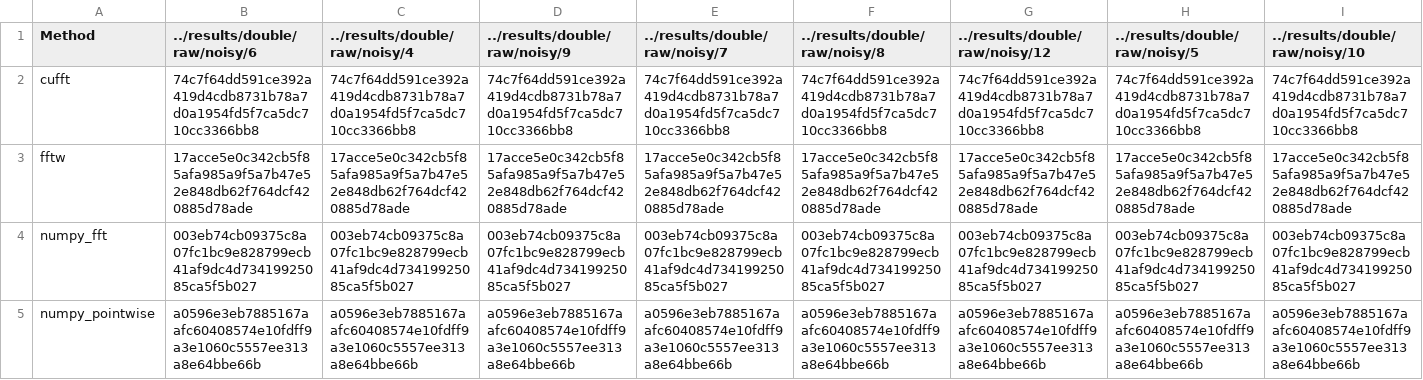
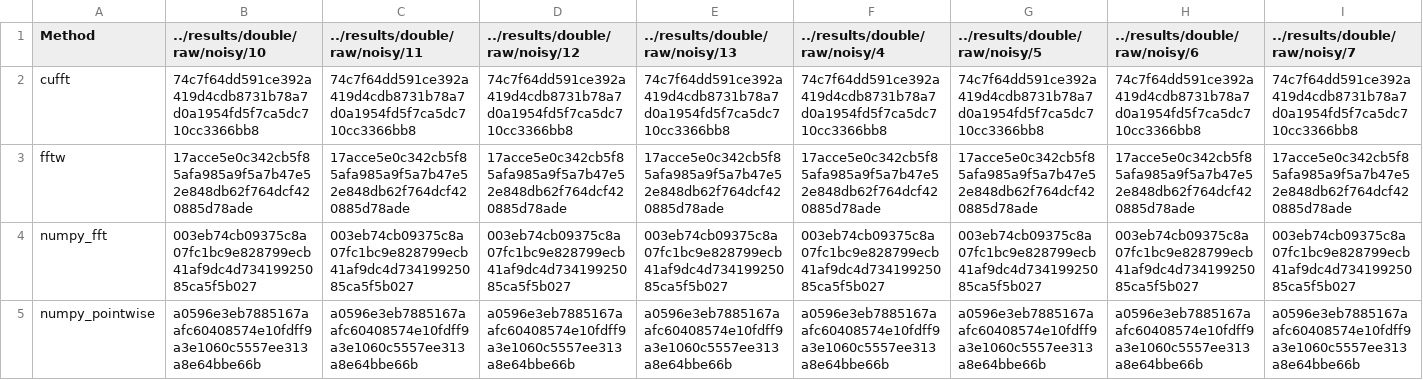
Before and after one commit to pritchardn/simplelowpass, a CSV file: final_results/repeat.csv, drawn as a sheet; only a part is shown; the diff covers the shown part only; the diff names each change by its address in the sheet, - before the commit and + after, or states it on an @@ line.

Commit message:
Sorts hash values

```diff
--- a/final_results/repeat.csv
+++ b/final_results/repeat.csv
-B1: ../results/double/raw/noisy/6
+B1: ../results/double/raw/noisy/10
-C1: ../results/double/raw/noisy/4
+C1: ../results/double/raw/noisy/11
-D1: ../results/double/raw/noisy/9
+D1: ../results/double/raw/noisy/12
-E1: ../results/double/raw/noisy/7
+E1: ../results/double/raw/noisy/13
-F1: ../results/double/raw/noisy/8
+F1: ../results/double/raw/noisy/4
-G1: ../results/double/raw/noisy/12
+G1: ../results/double/raw/noisy/5
-H1: ../results/double/raw/noisy/5
+H1: ../results/double/raw/noisy/6
-I1: ../results/double/raw/noisy/10
+I1: ../results/double/raw/noisy/7
```
Also changed, not shown: 2 edited cells elsewhere in this file, final_results/reproduce.csv, final_results/rerun.csv, 3 other files.
